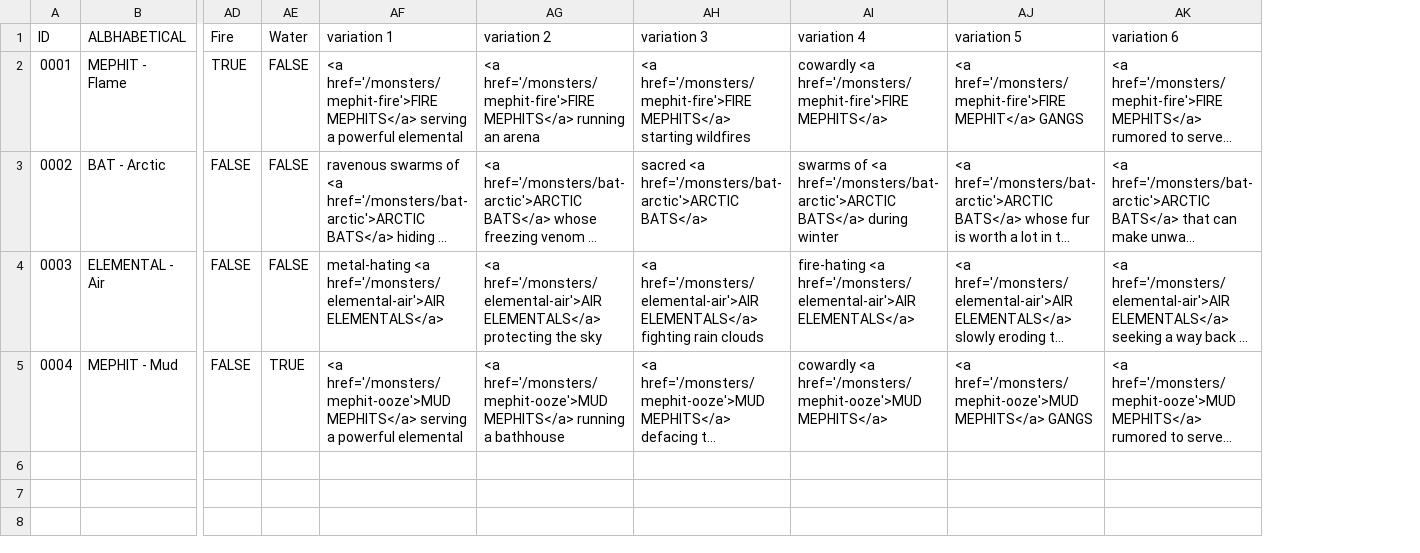
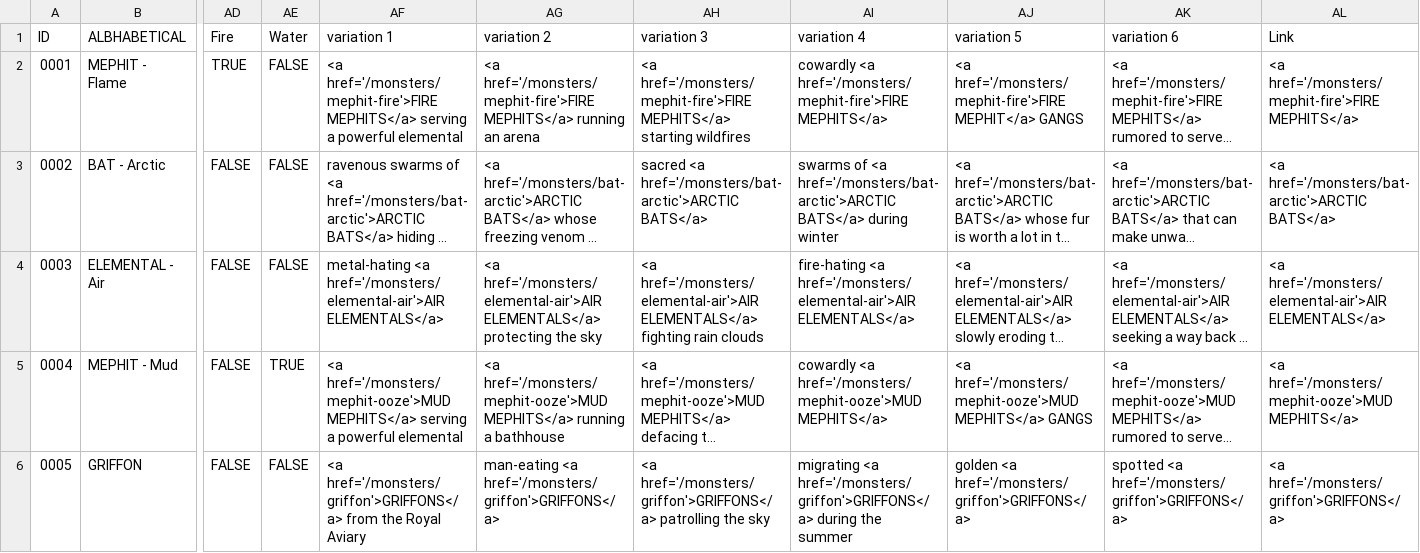
Before and after one commit to SaltyGoo/saltygoo.github.io, a CSV file: CSV/Monster - Index.csv, drawn as a sheet; only a part is shown, gaps mark what is left out; long unchanged cells end in …; rows hold the shown columns only; the diff names each change by its address in the sheet, - before the commit and + after, or states it on an @@ line.

Commit message:
griffon

```diff
--- a/CSV/Monster - Index.csv
+++ b/CSV/Monster - Index.csv
+column AL (Link), rows 2-5: <a href='/monsters/mephit-fire'>FIRE MEPHITS</a> | <a href='/monsters/bat-arctic'>ARCTIC BATS</a> | <a href='/monsters/elemental-air'>AIR ELEMENTALS</a> | <a href='/monsters/mephit-ooze'>MUD MEPHITS</a>
+row 6: 0005 | GRIFFON | FALSE | FALSE | <a href='/monsters/griffon'>GRIFFONS</a> from the Royal Aviary | man-eating <a href='/monsters/griffon'>GRIFFONS</a> | <a href='/monsters/griffon'>GRIFFONS</a> patrolling the sky | migrating <a href='/monsters/griffon'>GRIFFONS</a> during the summer | golden <a href='/monsters/griffon'>GRIFFONS</a> | spotted <a href='/monsters/griffon'>GRIFFONS</a> | <a href='/monsters/griffon'>GRIFFONS</a>
```
Also changed, not shown: CSV/Monster - 01_Arctic.csv, CSV/Monster - 06_Mountain.csv, 4 other files.
